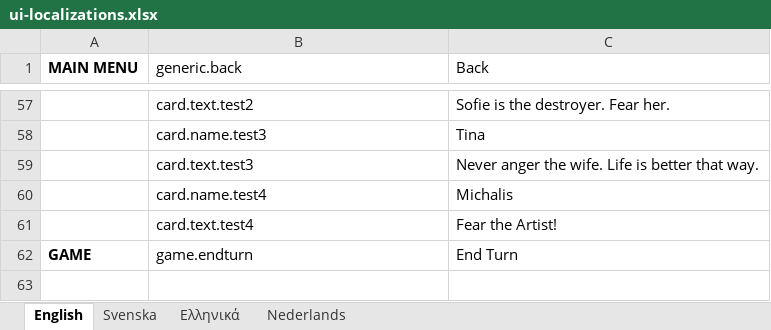
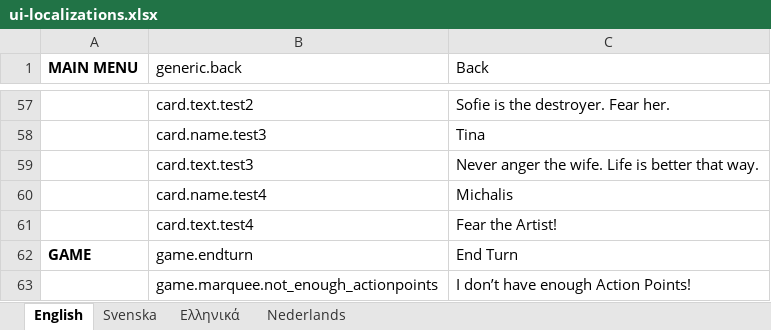
Before and after one commit to marcakafoddex/neutropia-data, an Excel workbook: game/ui-localizations.xlsx, sheet English, drawn as a sheet; only a part is shown, gaps mark what is left out; values as stored, in another font and other column widths than the file's, no borders; the diff names each change by its address in the sheet, - before the commit and + after, or states it on an @@ line.

Commit message:
Added battle marquees

```diff
--- a/game/ui-localizations.xlsx (sheet English)
+++ b/game/ui-localizations.xlsx (sheet English)
+row 63:  | game.marquee.not_enough_actionpoints | I don’t have enough Action Points!
```
Also changed, not shown: sheet Ελληνικά, sheet Nederlands, sheet Svenska, 3 other files.
